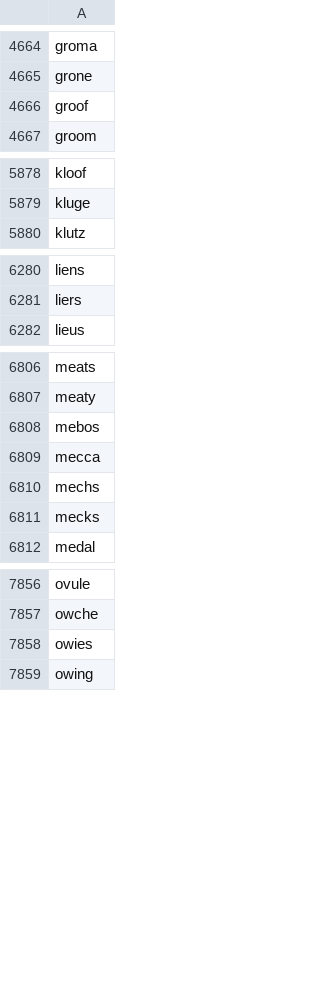
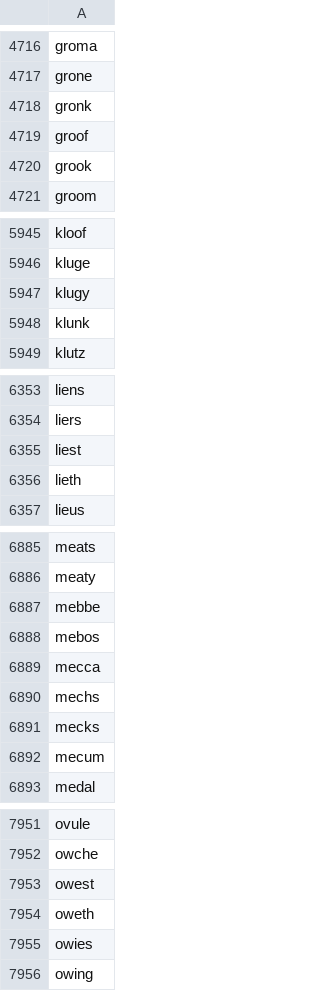
Before and after one commit to bengoh815/gameWordleSolver, a CSV file: 5_letters.csv, drawn as a sheet; only a part is shown, gaps mark what is left out; the diff covers the shown part only; the diff names each change by its address in the sheet, - before the commit and + after, or states it on an @@ line.

```diff
--- a/5_letters.csv
+++ b/5_letters.csv
+row 4718: gronk
+row 4720: grook
+row 5947: klugy
+row 5948: klunk
+row 6355: liest
+row 6356: lieth
+row 6887: mebbe
+row 6892: mecum
+row 7953: owest
+row 7954: oweth
```
Also changed, not shown: 130 added rows elsewhere in this file.
